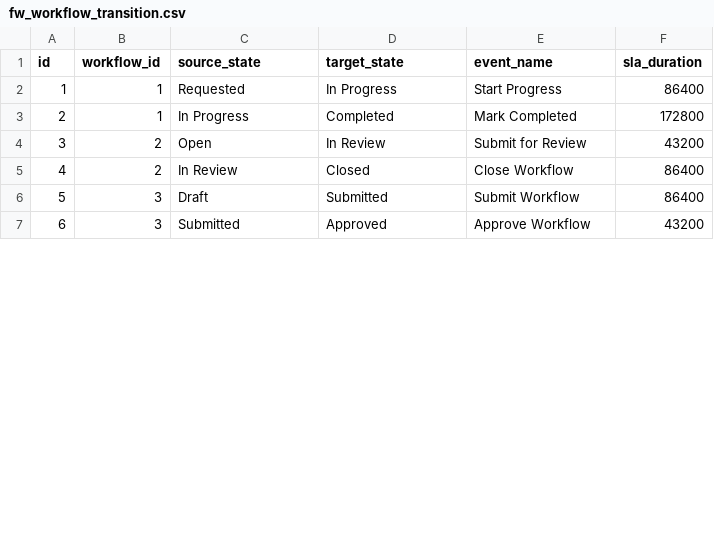
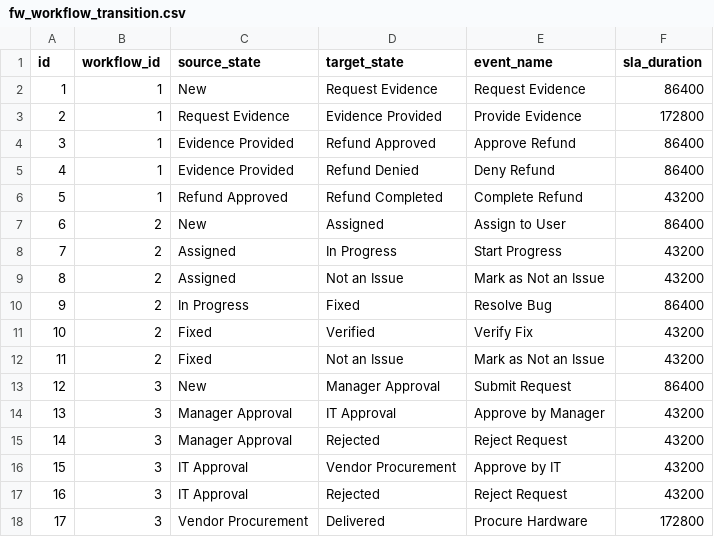
Before and after one commit to flowinquiry/flowinquiry-server, a CSV file: tools/liquibase/src/main/resources/config/liquibase/tenant/data/fw_workflow_transition.csv, drawn as a sheet; only a part is shown; addresses are those after the commit; the diff covers the shown part only; the diff names each change by its address in the sheet, - before the commit and + after, or states it on an @@ line.

```diff
--- a/tools/liquibase/src/main/resources/config/liquibase/tenant/data/fw_workflow_transition.csv
+++ b/tools/liquibase/src/main/resources/config/liquibase/tenant/data/fw_workflow_transition.csv
-C2 (source_state): Requested
+C2 (source_state): New
-D2 (target_state): In Progress
+D2 (target_state): Request Evidence
-E2 (event_name): Start Progress
+E2 (event_name): Request Evidence
-C3 (source_state): In Progress
+C3 (source_state): Request Evidence
-D3 (target_state): Completed
+D3 (target_state): Evidence Provided
-E3 (event_name): Mark Completed
+E3 (event_name): Provide Evidence
+row 4: 3 | 1 | Evidence Provided | Refund Approved | Approve Refund | 86400
+row 5: 4 | 1 | Evidence Provided | Refund Denied | Deny Refund | 86400
+row 6: 5 | 1 | Refund Approved | Refund Completed | Complete Refund | 43200
+row 7: 6 | 2 | New | Assigned | Assign to User | 86400
@@ column A (id) renumbered between rows 8 and 24 @@
-C8 (source_state): Open
+C8 (source_state): Assigned
-D8 (target_state): In Review
+D8 (target_state): In Progress
-E8 (event_name): Submit for Review
+E8 (event_name): Start Progress
+row 9: 8 | 2 | Assigned | Not an Issue | Mark as Not an Issue | 43200
-C10 (source_state): In Review
+C10 (source_state): In Progress
-D10 (target_state): Closed
+D10 (target_state): Fixed
-E10 (event_name): Close Workflow
+E10 (event_name): Resolve Bug
+row 11: 10 | 2 | Fixed | Verified | Verify Fix | 43200
+row 12: 11 | 2 | Fixed | Not an Issue | Mark as Not an Issue | 43200
-C13 (source_state): Draft
+C13 (source_state): New
-D13 (target_state): Submitted
+D13 (target_state): Manager Approval
-E13 (event_name): Submit Workflow
+E13 (event_name): Submit Request
-C14 (source_state): Submitted
+C14 (source_state): Manager Approval
-D14 (target_state): Approved
+D14 (target_state): IT Approval
-E14 (event_name): Approve Workflow
+E14 (event_name): Approve by Manager
+row 15: 14 | 3 | Manager Approval | Rejected | Reject Request | 43200
+row 16: 15 | 3 | IT Approval | Vendor Procurement | Approve by IT | 43200
+row 17: 16 | 3 | IT Approval | Rejected | Reject Request | 43200
+row 18: 17 | 3 | Vendor Procurement | Delivered | Procure Hardware | 172800
```
Also changed, not shown: 4 added rows, 3 removed rows and 6 edited cells elsewhere in this file, tools/liquibase/src/main/resources/config/liquibase/tenant/data/fw_workflow.csv, tools/liquibase/src/main/resources/config/liquibase/tenant/data/fw_workflow_state.csv, 5 other files.
